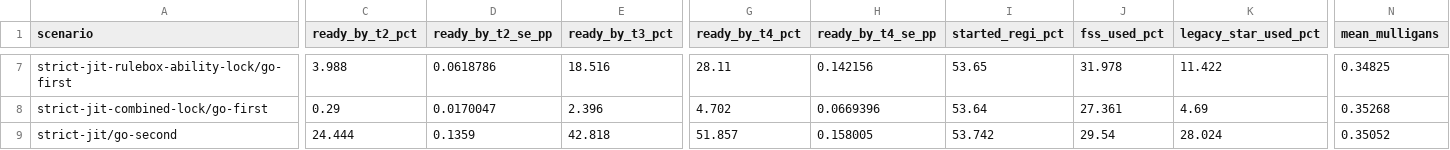
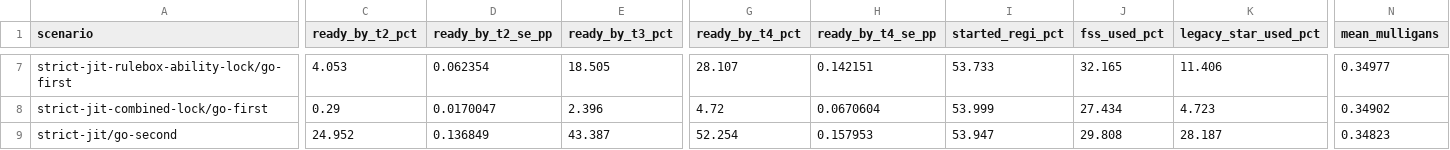
Before and after one commit to FlareZ123/pokemon-sims, a CSV file: results/simulation_results.csv, drawn as a sheet; only a part is shown, gaps mark what is left out; the diff covers the shown part only; the diff names each change by its address in the sheet, - before the commit and + after, or states it on an @@ line.

```diff
--- a/results/simulation_results.csv
+++ b/results/simulation_results.csv
-C7 (ready_by_t2_pct): 3.988
+C7 (ready_by_t2_pct): 4.053
-D7 (ready_by_t2_se_pp): 0.0618786
+D7 (ready_by_t2_se_pp): 0.062354
-E7 (ready_by_t3_pct): 18.516
+E7 (ready_by_t3_pct): 18.505
-G7 (ready_by_t4_pct): 28.11
+G7 (ready_by_t4_pct): 28.107
-H7 (ready_by_t4_se_pp): 0.142156
+H7 (ready_by_t4_se_pp): 0.142151
-I7 (started_regi_pct): 53.65
+I7 (started_regi_pct): 53.733
-J7 (fss_used_pct): 31.978
+J7 (fss_used_pct): 32.165
-K7 (legacy_star_used_pct): 11.422
+K7 (legacy_star_used_pct): 11.406
-N7 (mean_mulligans): 0.34825
+N7 (mean_mulligans): 0.34977
-G8 (ready_by_t4_pct): 4.702
+G8 (ready_by_t4_pct): 4.72
-H8 (ready_by_t4_se_pp): 0.0669396
+H8 (ready_by_t4_se_pp): 0.0670604
-I8 (started_regi_pct): 53.64
+I8 (started_regi_pct): 53.999
-J8 (fss_used_pct): 27.361
+J8 (fss_used_pct): 27.434
-K8 (legacy_star_used_pct): 4.69
+K8 (legacy_star_used_pct): 4.723
-N8 (mean_mulligans): 0.35268
+N8 (mean_mulligans): 0.34902
-C9 (ready_by_t2_pct): 24.444
+C9 (ready_by_t2_pct): 24.952
-D9 (ready_by_t2_se_pp): 0.1359
+D9 (ready_by_t2_se_pp): 0.136849
-E9 (ready_by_t3_pct): 42.818
+E9 (ready_by_t3_pct): 43.387
-G9 (ready_by_t4_pct): 51.857
+G9 (ready_by_t4_pct): 52.254
-H9 (ready_by_t4_se_pp): 0.158005
+H9 (ready_by_t4_se_pp): 0.157953
-I9 (started_regi_pct): 53.742
+I9 (started_regi_pct): 53.947
-J9 (fss_used_pct): 29.54
+J9 (fss_used_pct): 29.808
-K9 (legacy_star_used_pct): 28.024
+K9 (legacy_star_used_pct): 28.187
-N9 (mean_mulligans): 0.35052
+N9 (mean_mulligans): 0.34823
```
Also changed, not shown: 127 edited cells elsewhere in this file.
